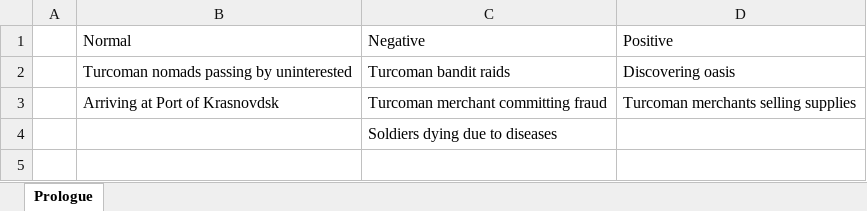
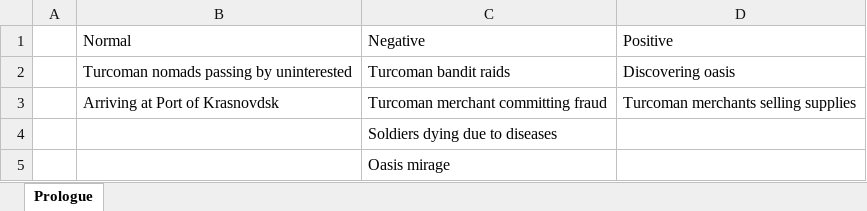
Before and after one commit to outofthepark101/GreatGame, an Excel workbook: DesignDocs/EncounterTypes.xlsx, sheet Prologue, drawn as a sheet; values as stored, in another font and other column widths than the file's, no borders; the diff names each change by its address in the sheet, - before the commit and + after, or states it on an @@ line.

Commit message:
encounter types added

```diff
--- a/DesignDocs/EncounterTypes.xlsx (sheet Prologue)
+++ b/DesignDocs/EncounterTypes.xlsx (sheet Prologue)
+row 5:  |  | Oasis mirage
```
